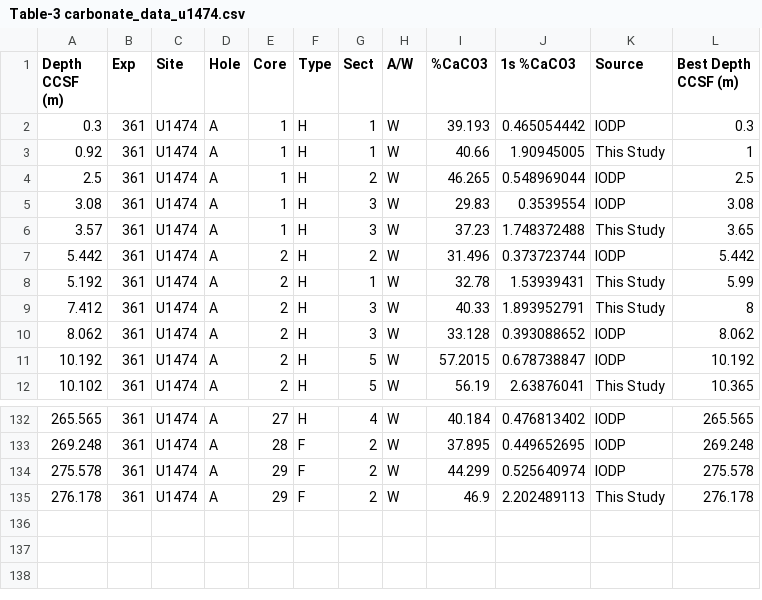
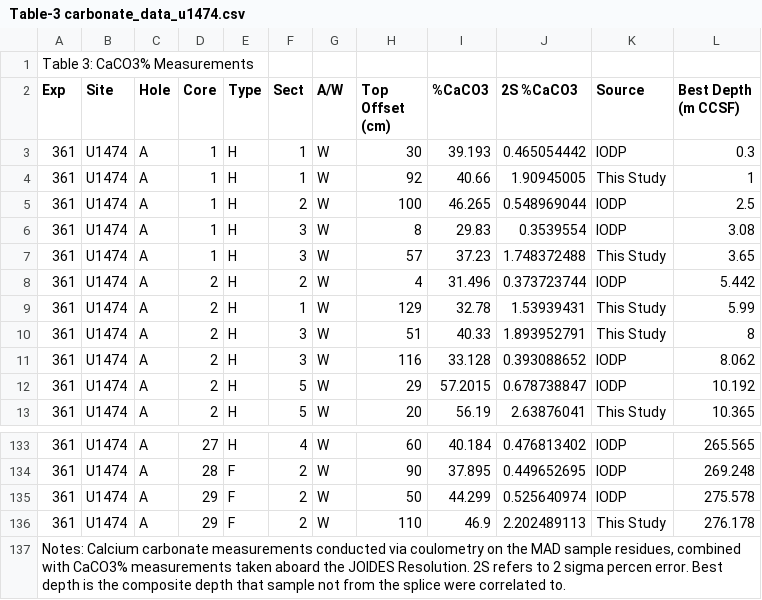
Before and after one commit to danielbabin/U1474_XRF_Data_Report, a CSV file: Tables/Table-3 carbonate_data_u1474.csv, drawn as a sheet; only a part is shown, gaps mark what is left out; removed rows and columns are numbered as before the commit, all else as after; the diff names each change by its address in the sheet, - before the commit and + after, or states it on an @@ line.

```diff
--- a/Tables/Table-3 carbonate_data_u1474.csv
+++ b/Tables/Table-3 carbonate_data_u1474.csv
-column A (Depth CCSF (m)), rows 2-12: 0.3 | 0.92 | 2.5 | 3.08 | 3.57 | 5.442 | 5.192 | 7.412 | 8.062 | 10.192 | 10.102; rows 132-135: 265.565 | 269.248 | 275.578 | 276.178
+column H (Top Offset (cm)), rows 3-13: 30 | 92 | 100 | 8 | 57 | 4 | 129 | 51 | 116 | 29 | 20; rows 133-136: 60 | 90 | 50 | 110
+row 1: Table 3: CaCO3% Measurements
-J2: 1s %CaCO3
+J2: 2S %CaCO3
-L2: Best Depth CCSF (m)
+L2: Best Depth (m CCSF)
+row 137: Notes: Calcium carbonate measurements conducted via coulometry on the MAD sample residues, combined with CaCO3% measurements taken aboard the JOIDES Resolution. 2S refers to 2 sigma percen error. Best depth is the composite depth that sample not from the splice were correlated to.
```
Also changed, not shown: Data/best_depths.csv, Tables/Table-2 calibration_samples.csv, 36 other files.
